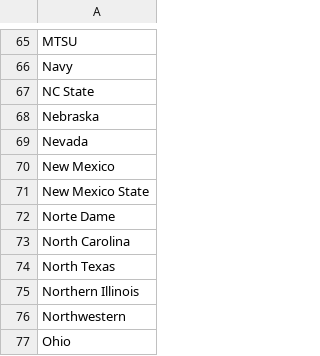
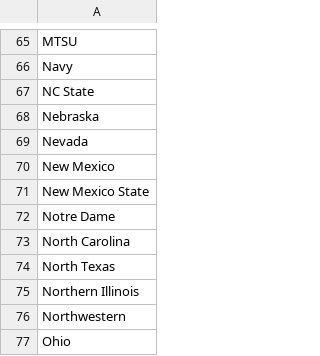
Before and after one commit to Twall05/CFB_Rankings, a CSV file: teams.csv, drawn as a sheet; only a part is shown, gaps mark what is left out.

Commit message:
Fixed Notre Dame

```diff
--- a/teams.csv
+++ b/teams.csv
@@ -71,3 +71,3 @@ New Mexico
 New Mexico State
-Norte Dame
+Notre Dame
 North Carolina
```
